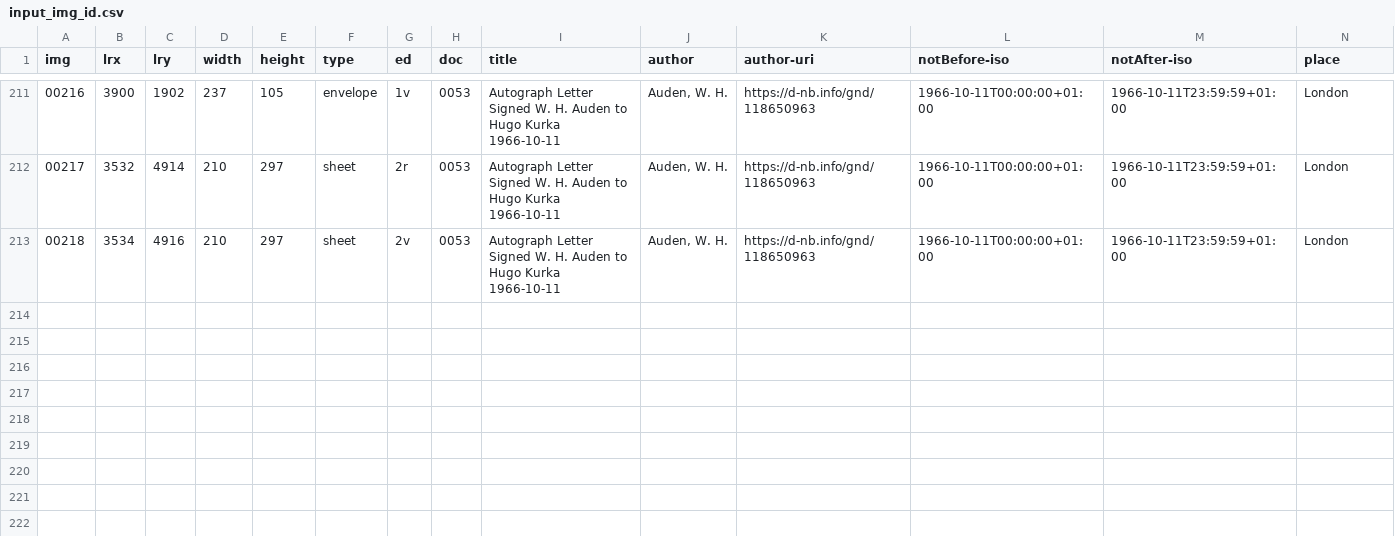
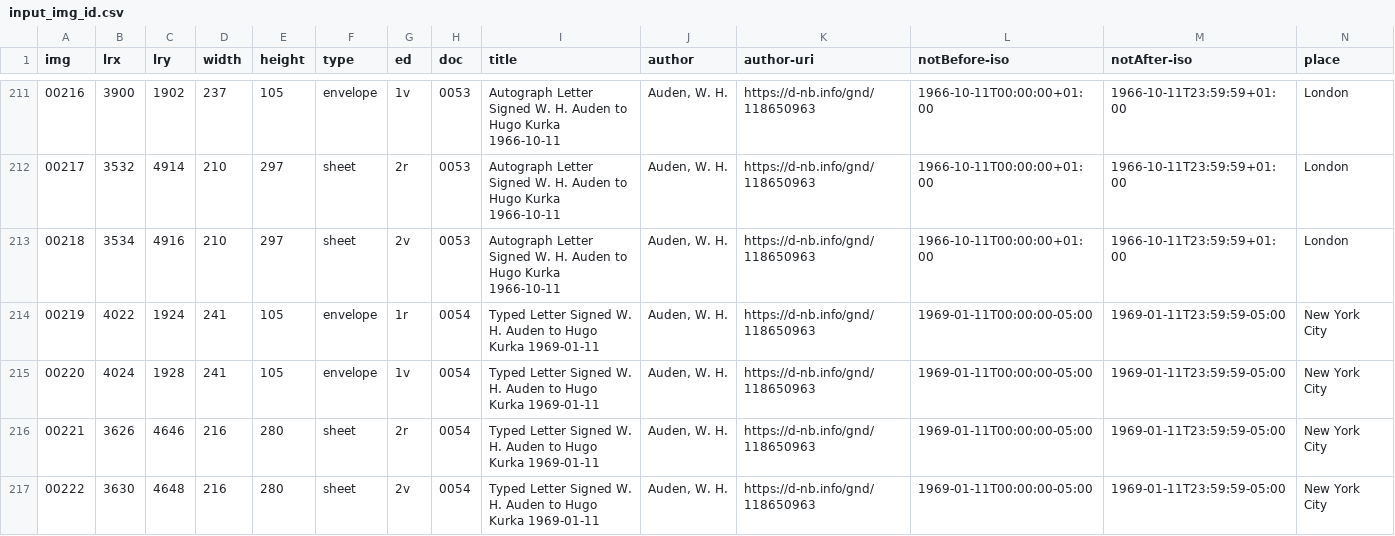
Before and after one commit to auden-in-austria-digital/aad-data, a CSV file: metadata/csv/input_img_id.csv, drawn as a sheet; only a part is shown, gaps mark what is left out; rows hold the shown columns only; the diff names each change by its address in the sheet, - before the commit and + after, or states it on an @@ line.

Commit message:
create metadata imgs 00219-00222

```diff
--- a/metadata/csv/input_img_id.csv
+++ b/metadata/csv/input_img_id.csv
+row 214: 00219 | 4022 | 1924 | 241 | 105 | envelope | 1r | 0054 | Typed Letter Signed W. H. Auden to Hugo Kurka 1969-01-11 | Auden, W. H. | https://d-nb.info/gnd/118650963 | 1969-01-11T00:00:00-05:00 | 1969-01-11T23:59:59-05:00 | New York City
+row 215: 00220 | 4024 | 1928 | 241 | 105 | envelope | 1v | 0054 | Typed Letter Signed W. H. Auden to Hugo Kurka 1969-01-11 | Auden, W. H. | https://d-nb.info/gnd/118650963 | 1969-01-11T00:00:00-05:00 | 1969-01-11T23:59:59-05:00 | New York City
+row 216: 00221 | 3626 | 4646 | 216 | 280 | sheet | 2r | 0054 | Typed Letter Signed W. H. Auden to Hugo Kurka 1969-01-11 | Auden, W. H. | https://d-nb.info/gnd/118650963 | 1969-01-11T00:00:00-05:00 | 1969-01-11T23:59:59-05:00 | New York City
+row 217: 00222 | 3630 | 4648 | 216 | 280 | sheet | 2v | 0054 | Typed Letter Signed W. H. Auden to Hugo Kurka 1969-01-11 | Auden, W. H. | https://d-nb.info/gnd/118650963 | 1969-01-11T00:00:00-05:00 | 1969-01-11T23:59:59-05:00 | New York City
```
